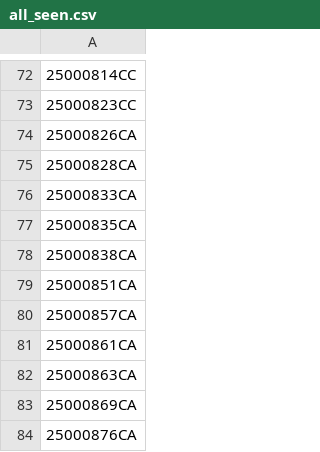
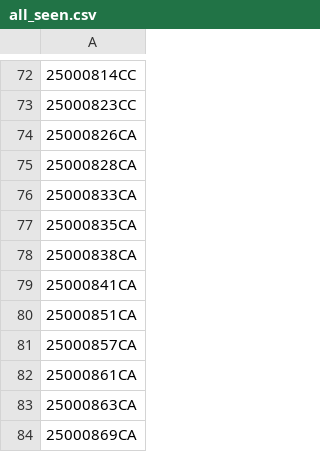
Before and after one commit to figlesias7/realforeclose-charlotte, a CSV file: data/all_seen.csv, drawn as a sheet; only a part is shown, gaps mark what is left out; the shorter side is filled out with more unchanged rows; the diff names each change by its address in the sheet, - before the commit and + after, or states it on an @@ line.

```diff
--- a/data/all_seen.csv
+++ b/data/all_seen.csv
+row 79: 25000841CA
```
Also changed, not shown: data/event_log.csv, 3 other files.
